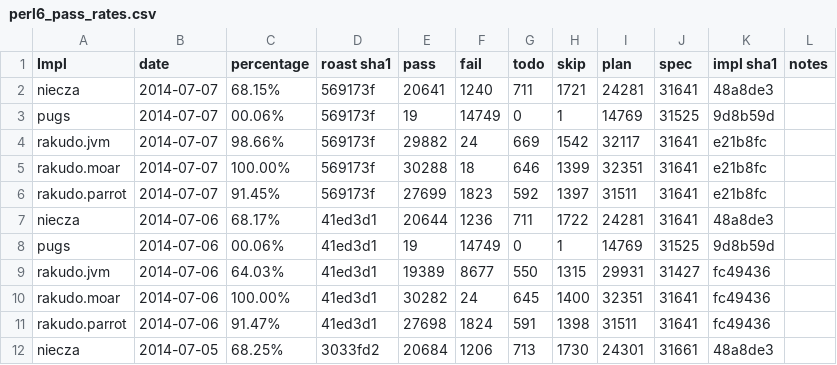
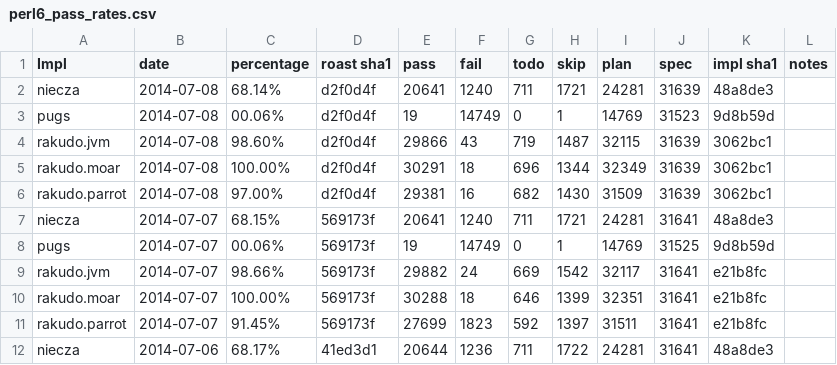
Before and after one commit to coke/perl6-roast-data, a CSV file: perl6_pass_rates.csv, drawn as a sheet; only a part is shown; the shorter side is filled out with more unchanged rows; the diff names each change by its address in the sheet, - before the commit and + after, or states it on an @@ line.

```diff
--- a/perl6_pass_rates.csv
+++ b/perl6_pass_rates.csv
+row 2: niecza | 2014-07-08 | 68.14% | d2f0d4f | 20641 | 1240 | 711 | 1721 | 24281 | 31639 | 48a8de3
+row 3: pugs | 2014-07-08 | 00.06% | d2f0d4f | 19 | 14749 | 0 | 1 | 14769 | 31523 | 9d8b59d
+row 4: rakudo.jvm | 2014-07-08 | 98.60% | d2f0d4f | 29866 | 43 | 719 | 1487 | 32115 | 31639 | 3062bc1
+row 5: rakudo.moar | 2014-07-08 | 100.00% | d2f0d4f | 30291 | 18 | 696 | 1344 | 32349 | 31639 | 3062bc1
+row 6: rakudo.parrot | 2014-07-08 | 97.00% | d2f0d4f | 29381 | 16 | 682 | 1430 | 31509 | 31639 | 3062bc1
```
Also changed, not shown: 5 other files.
